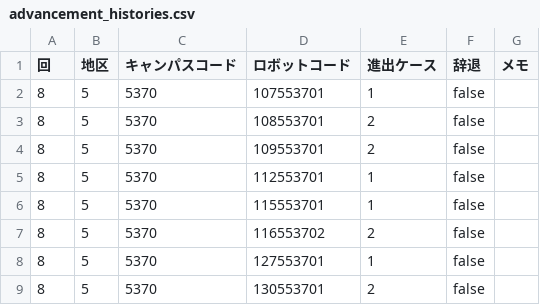
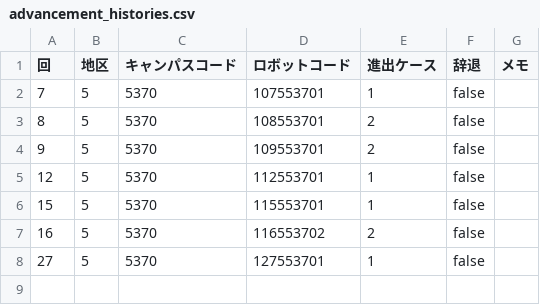
Before and after one commit to kosen-robocon-db/kosen-robocon-db, a CSV file: db/seeds/csv/advancement_histories.csv, drawn as a sheet.

```diff
--- a/db/seeds/csv/advancement_histories.csv
+++ b/db/seeds/csv/advancement_histories.csv
@@ -1,9 +1,8 @@
 "回","地区","キャンパスコード","ロボットコード","進出ケース","辞退","メモ"
-"8","5","5370","107553701","1","false",""
+"7","5","5370","107553701","1","false",""
 "8","5","5370","108553701","2","false",""
-"8","5","5370","109553701","2","false",""
-"8","5","5370","112553701","1","false",""
-"8","5","5370","115553701","1","false",""
-"8","5","5370","116553702","2","false",""
-"8","5","5370","127553701","1","false",""
-"8","5","5370","130553701","2","false",""
+"9","5","5370","109553701","2","false",""
+"12","5","5370","112553701","1","false",""
+"15","5","5370","115553701","1","false",""
+"16","5","5370","116553702","2","false",""
+"27","5","5370","127553701","1","false",""
```
Also changed, not shown: db/seeds/csv/game_details.csv, db/seeds/csv/games.csv, 2 other files.
